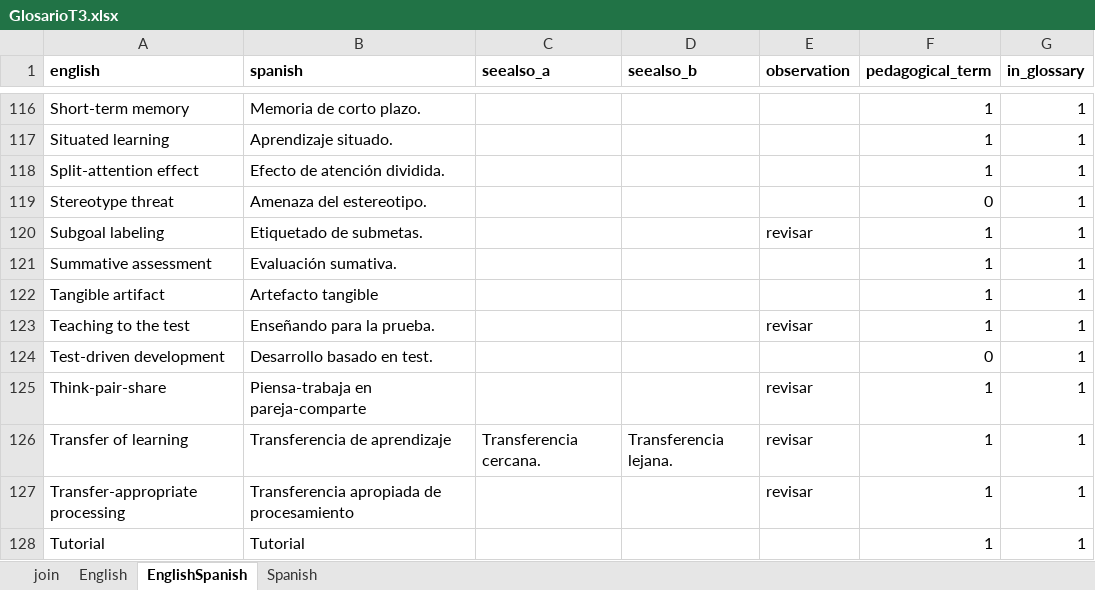
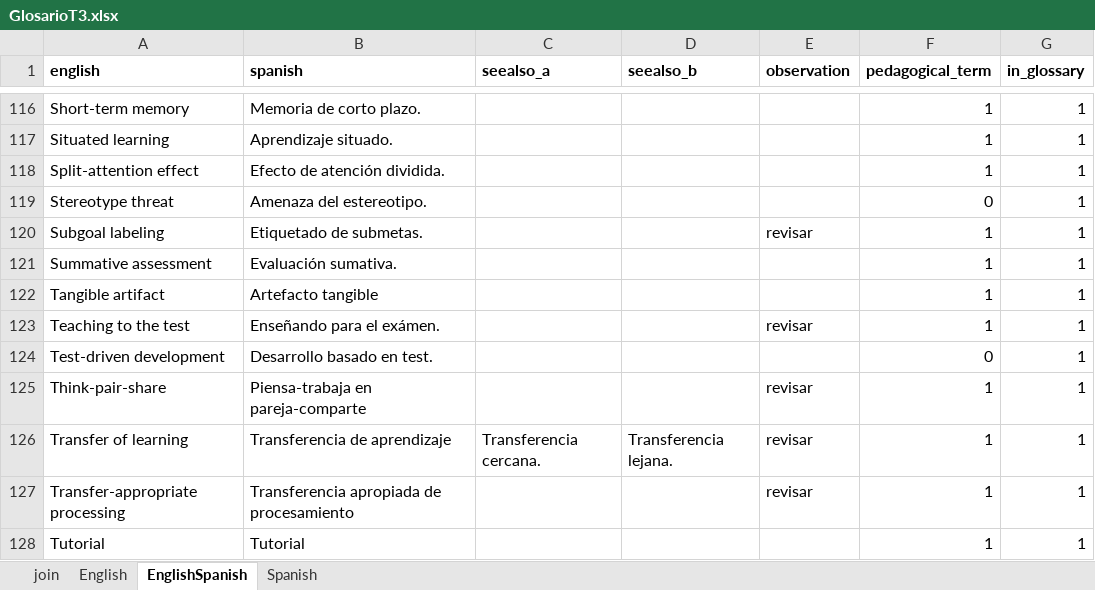
Before and after one commit to yabellini/T3Glossary, an Excel workbook: files/GlosarioT3.xlsx, sheet EnglishSpanish, drawn as a sheet; only a part is shown, gaps mark what is left out; values as stored, in another font and other column widths than the file's, no borders; the diff names each change by its address in the sheet, - before the commit and + after, or states it on an @@ line.

```diff
--- a/files/GlosarioT3.xlsx (sheet EnglishSpanish)
+++ b/files/GlosarioT3.xlsx (sheet EnglishSpanish)
-B123 (spanish): Enseñando para la prueba.
+B123 (spanish): Enseñando para el exámen.
```
Also changed, not shown: sheet Spanish, sheet English.
